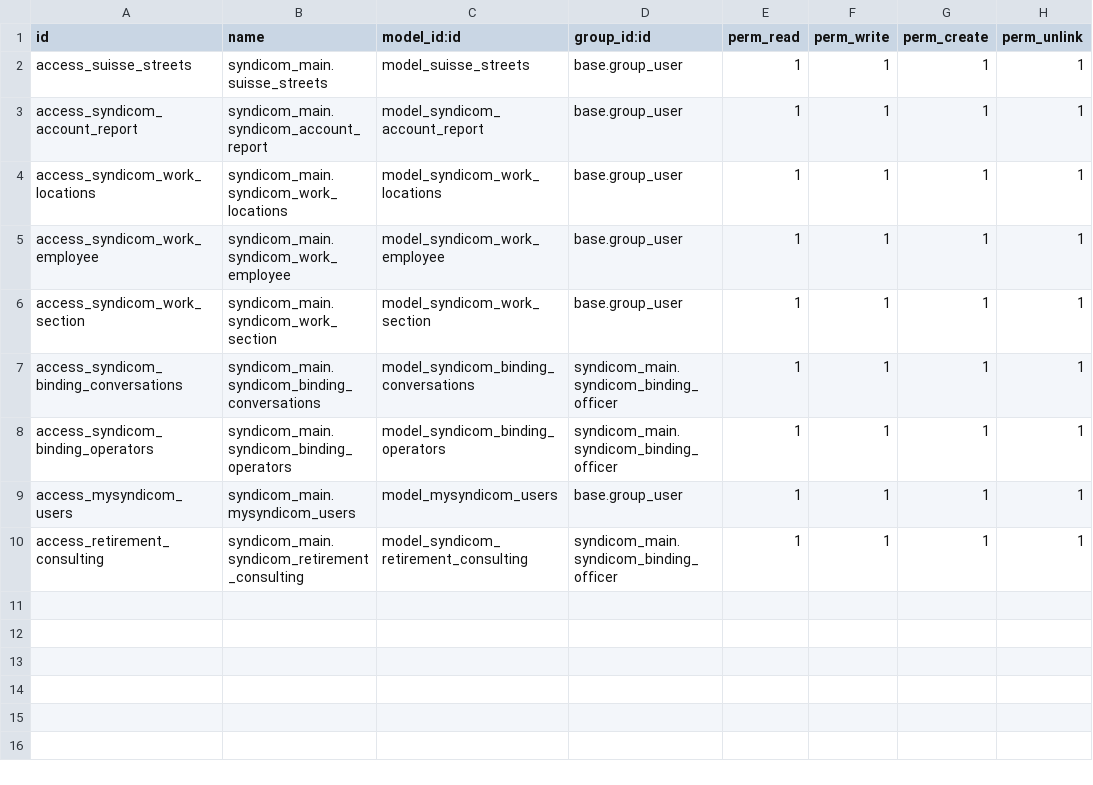
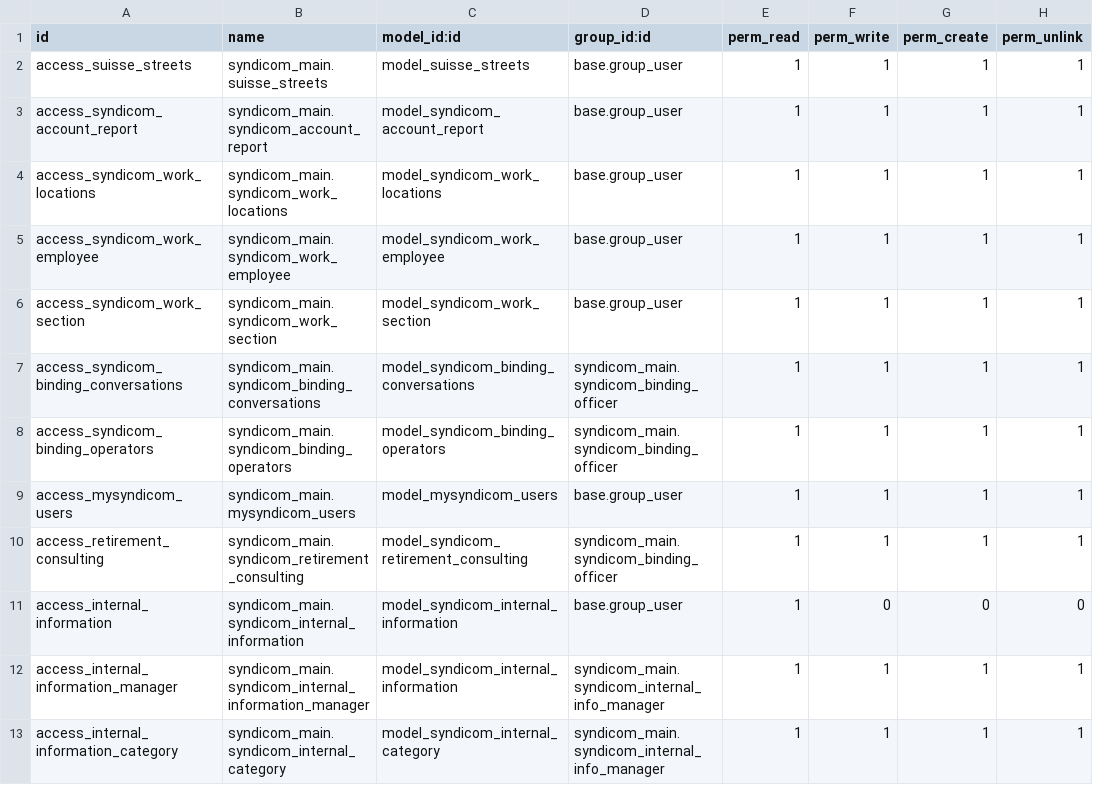
Before and after one commit to syndicom/odoo, a CSV file: syndicom_main/security/ir.model.access.csv, drawn as a sheet; the diff names each change by its address in the sheet, - before the commit and + after, or states it on an @@ line.

```diff
--- a/syndicom_main/security/ir.model.access.csv
+++ b/syndicom_main/security/ir.model.access.csv
+row 11: access_internal_information | syndicom_main.syndicom_internal_information | model_syndicom_internal_information | base.group_user | 1 | 0 | 0 | 0
+row 12: access_internal_information_manager | syndicom_main.syndicom_internal_information_manager | model_syndicom_internal_information | syndicom_main.syndicom_internal_info_manager | 1 | 1 | 1 | 1
+row 13: access_internal_information_category | syndicom_main.syndicom_internal_category | model_syndicom_internal_category | syndicom_main.syndicom_internal_info_manager | 1 | 1 | 1 | 1
```
Also changed, not shown: 1 other file.
